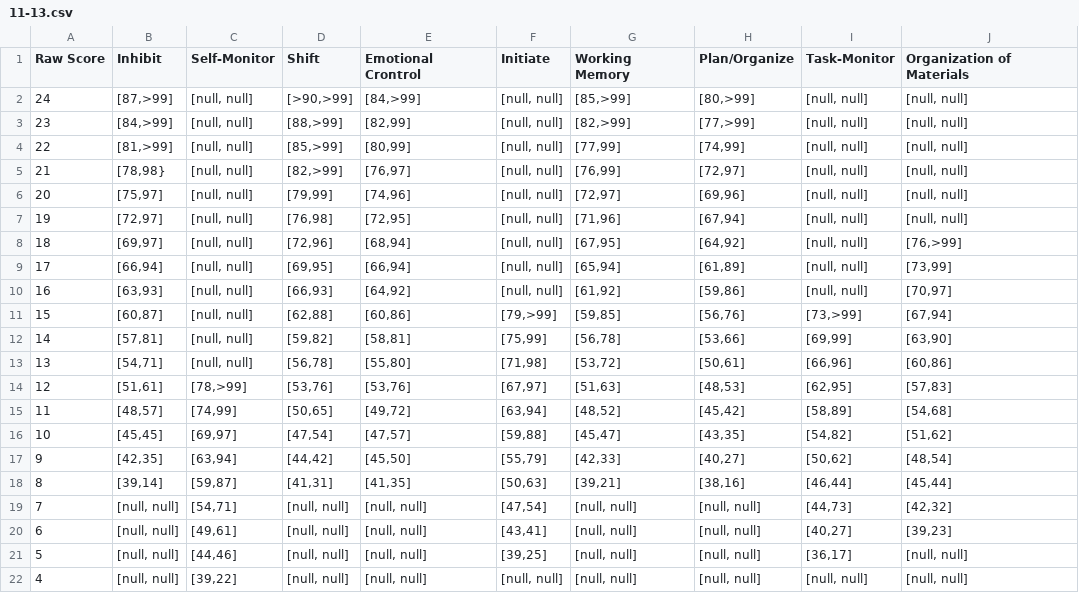
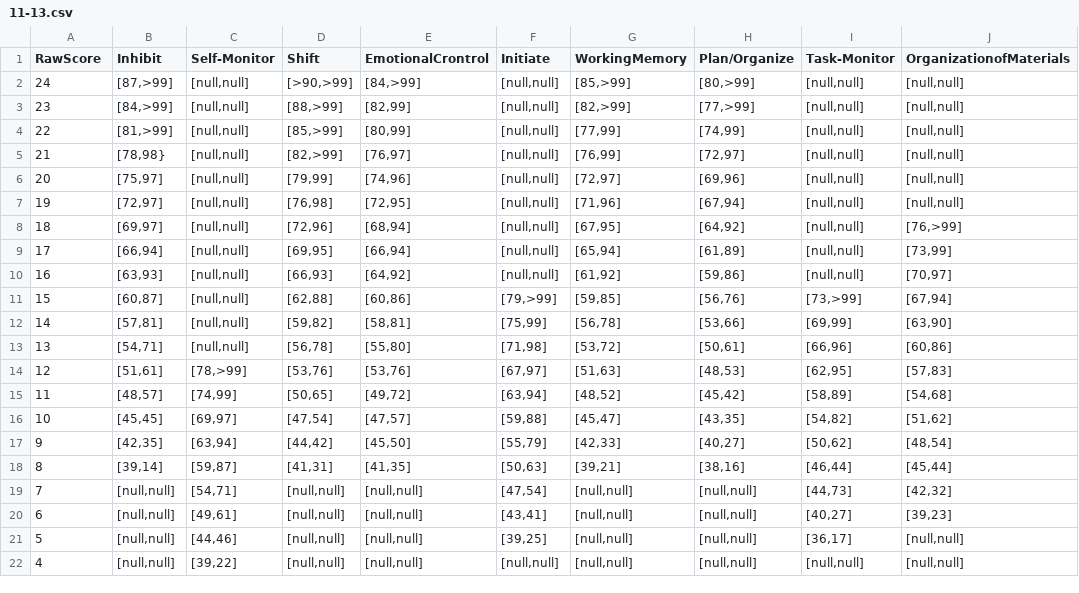
Before and after one commit to SamDavidBaldwin/Psych, a CSV file: src/main/resources/static/scoring_sheets/M/Scale Raw/11-13.csv, drawn as a sheet.

Commit message:
Starting to fix issues with spaces in CSV and adding initial M 5-7 scoring

```diff
--- a/src/main/resources/static/scoring_sheets/M/Scale Raw/11-13.csv
+++ b/src/main/resources/static/scoring_sheets/M/Scale Raw/11-13.csv
@@ -1,14 +1,14 @@
-Raw Score," Inhibit","  Self-Monitor","  Shift","  Emotional Crontrol","  Initiate","  Working Memory","  Plan/Organize","  Task-Monitor","  Organization of Materials "
-24,"[87,>99]","[null, null]","[>90,>99]","[84,>99]","[null, null]","[85,>99]","[80,>99]","[null, null]","[null, null]"
-23,"[84,>99]","[null, null]","[88,>99]","[82,99]","[null, null]","[82,>99]","[77,>99]","[null, null]","[null, null]"
-22,"[81,>99]","[null, null]","[85,>99]","[80,99]","[null, null]","[77,99]","[74,99]","[null, null]","[null, null]"
-21,"[78,98}","[null, null]","[82,>99]","[76,97]","[null, null]","[76,99]","[72,97]","[null, null]","[null, null]"
-20,"[75,97]","[null, null]","[79,99]","[74,96]","[null, null]","[72,97]","[69,96]","[null, null]","[null, null]"
-19,"[72,97]","[null, null]","[76,98]","[72,95]","[null, null]","[71,96]","[67,94]","[null, null]","[null, null]"
-18,"[69,97]","[null, null]","[72,96]","[68,94]","[null, null]","[67,95]","[64,92]","[null, null]","[76,>99]"
-17,"[66,94]","[null, null]","[69,95]","[66,94]","[null, null]","[65,94]","[61,89]","[null, null]","[73,99]"
-16,"[63,93]","[null, null]","[66,93]","[64,92]","[null, null]","[61,92]","[59,86]","[null, null]","[70,97]"
-15,"[60,87]","[null, null]","[62,88]","[60,86]","[79,>99]","[59,85]","[56,76]","[73,>99]","[67,94]"
-14,"[57,81]","[null, null]","[59,82]","[58,81]","[75,99]","[56,78]","[53,66]","[69,99]","[63,90]"
-13,"[54,71]","[null, null]","[56,78]","[55,80]","[71,98]","[53,72]","[50,61]","[66,96]","[60,86]"
+RawScore,"Inhibit","Self-Monitor","Shift","EmotionalCrontrol","Initiate","WorkingMemory","Plan/Organize","Task-Monitor","OrganizationofMaterials"
+24,"[87,>99]","[null,null]","[>90,>99]","[84,>99]","[null,null]","[85,>99]","[80,>99]","[null,null]","[null,null]"
+23,"[84,>99]","[null,null]","[88,>99]","[82,99]","[null,null]","[82,>99]","[77,>99]","[null,null]","[null,null]"
+22,"[81,>99]","[null,null]","[85,>99]","[80,99]","[null,null]","[77,99]","[74,99]","[null,null]","[null,null]"
+21,"[78,98}","[null,null]","[82,>99]","[76,97]","[null,null]","[76,99]","[72,97]","[null,null]","[null,null]"
+20,"[75,97]","[null,null]","[79,99]","[74,96]","[null,null]","[72,97]","[69,96]","[null,null]","[null,null]"
+19,"[72,97]","[null,null]","[76,98]","[72,95]","[null,null]","[71,96]","[67,94]","[null,null]","[null,null]"
+18,"[69,97]","[null,null]","[72,96]","[68,94]","[null,null]","[67,95]","[64,92]","[null,null]","[76,>99]"
+17,"[66,94]","[null,null]","[69,95]","[66,94]","[null,null]","[65,94]","[61,89]","[null,null]","[73,99]"
+16,"[63,93]","[null,null]","[66,93]","[64,92]","[null,null]","[61,92]","[59,86]","[null,null]","[70,97]"
+15,"[60,87]","[null,null]","[62,88]","[60,86]","[79,>99]","[59,85]","[56,76]","[73,>99]","[67,94]"
+14,"[57,81]","[null,null]","[59,82]","[58,81]","[75,99]","[56,78]","[53,66]","[69,99]","[63,90]"
+13,"[54,71]","[null,null]","[56,78]","[55,80]","[71,98]","[53,72]","[50,61]","[66,96]","[60,86]"
 12,"[51,61]","[78,>99]","[53,76]","[53,76]","[67,97]","[51,63]","[48,53]","[62,95]","[57,83]"
@@ -18,5 +18,5 @@ Raw Score," Inhibit","  Self-Monitor","  Shift","  Emotional Crontrol","  Initia
 8,"[39,14]","[59,87]","[41,31]","[41,35]","[50,63]","[39,21]","[38,16]","[46,44]","[45,44]"
-7,"[null, null]","[54,71]","[null, null]","[null, null]","[47,54]","[null, null]","[null, null]","[44,73]","[42,32]"
-6,"[null, null]","[49,61]","[null, null]","[null, null]","[43,41]","[null, null]","[null, null]","[40,27]","[39,23]"
-5,"[null, null]","[44,46]","[null, null]","[null, null]","[39,25]","[null, null]","[null, null]","[36,17]","[null, null]"
-4,"[null, null]","[39,22]","[null, null]","[null, null]","[null, null]","[null, null]","[null, null]","[null, null]","[null, null]"
+7,"[null,null]","[54,71]","[null,null]","[null,null]","[47,54]","[null,null]","[null,null]","[44,73]","[42,32]"
+6,"[null,null]","[49,61]","[null,null]","[null,null]","[43,41]","[null,null]","[null,null]","[40,27]","[39,23]"
+5,"[null,null]","[44,46]","[null,null]","[null,null]","[39,25]","[null,null]","[null,null]","[36,17]","[null,null]"
+4,"[null,null]","[39,22]","[null,null]","[null,null]","[null,null]","[null,null]","[null,null]","[null,null]","[null,null]"
```
Also changed, not shown: src/main/resources/static/scoring_sheets/M/Scale Raw/14-18.csv, src/main/resources/static/scoring_sheets/M/Scale Raw/5-7.csv, 2 other files.
